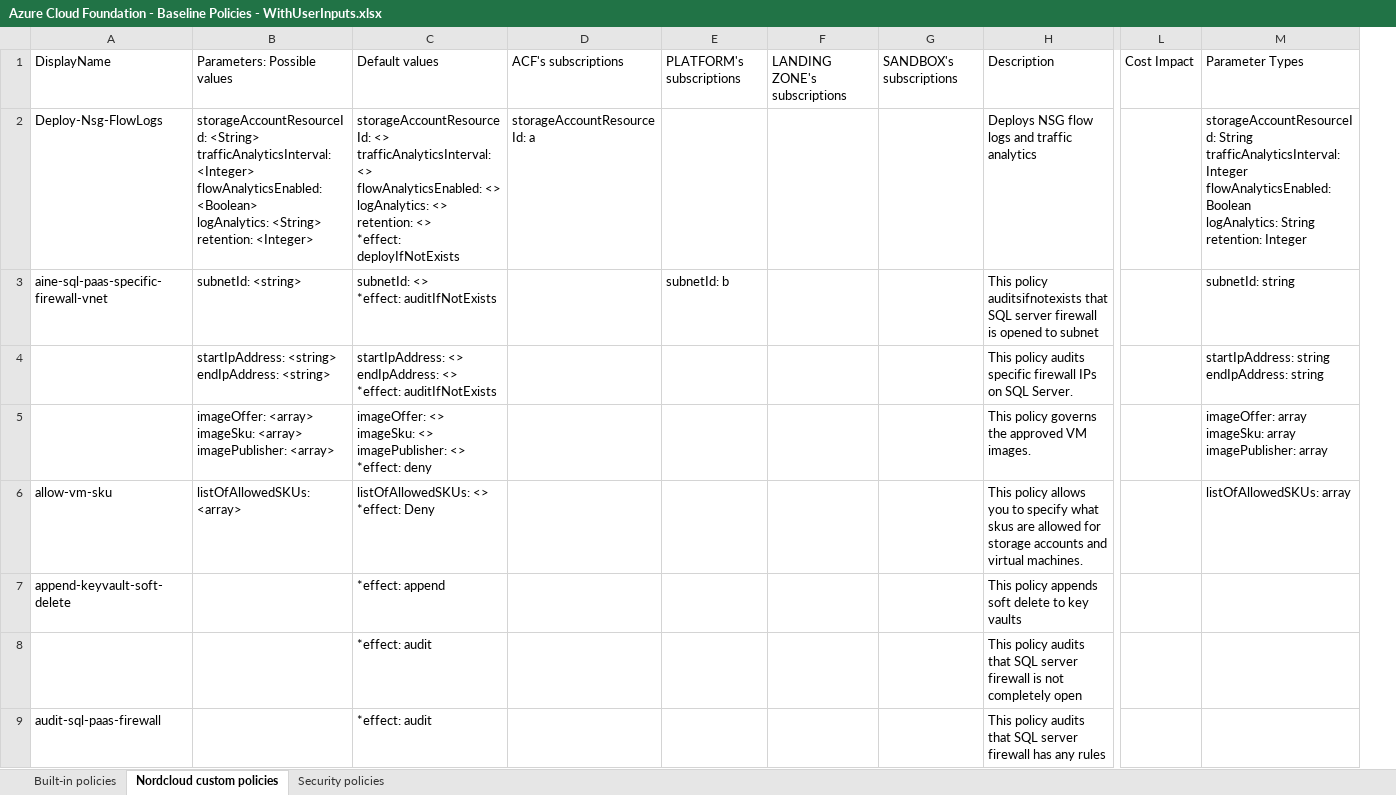
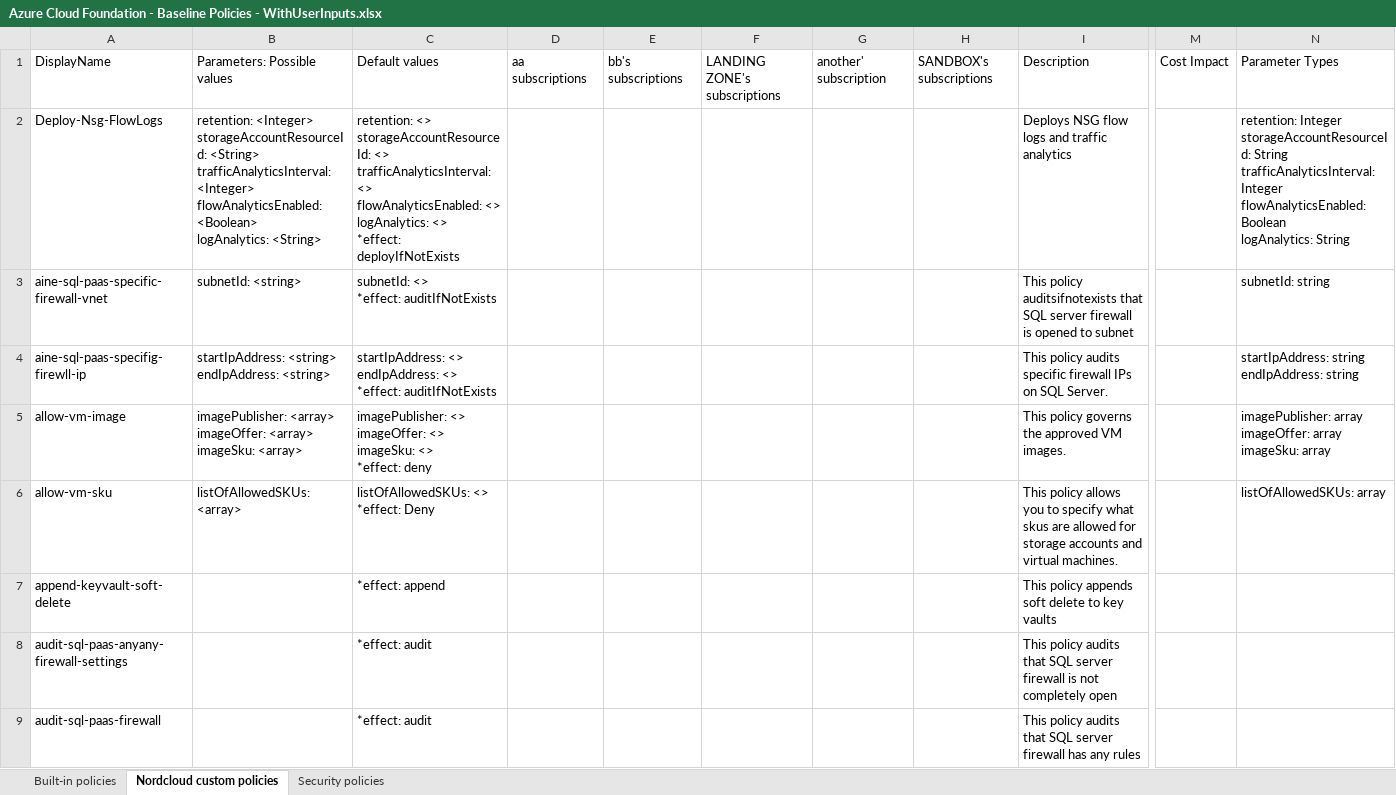
Before and after one commit to chszchen-nordcloud/policy_exporter, an Excel workbook: test_resources/Azure Cloud Foundation - Baseline Policies - WithUserInputs.xlsx, sheet Nordcloud custom policies, drawn as a sheet; only a part is shown, gaps mark what is left out; values as stored, in another font and other column widths than the file's, no borders; removed rows and columns are numbered as before the commit, all else as after; ↵ is a line break in a cell; the diff covers the shown part only; the diff names each change by its address in the sheet, - before the commit and + after, or states it on an @@ line.

```diff
--- a/test_resources/Azure Cloud Foundation - Baseline Policies - WithUserInputs.xlsx (sheet Nordcloud custom policies)
+++ b/test_resources/Azure Cloud Foundation - Baseline Policies - WithUserInputs.xlsx (sheet Nordcloud custom policies)
-column D, rows 1-2: ACF's subscriptions | storageAccountResourceId: a
-column E, rows 1-3: PLATFORM's subscriptions |  | subnetId: b
+column D, row 1: aa subscriptions
+column E, row 1: bb's subscriptions
+column G, row 1: another' subscription
-B2: storageAccountResourceId: <String> ↵ trafficAnalyticsInterval: <Integer> ↵ flowAnalyticsEnabled: <Boolean> ↵ logAnalytics: <String> ↵ retention: <Integer>
+B2: retention: <Integer> ↵ storageAccountResourceId: <String> ↵ trafficAnalyticsInterval: <Integer> ↵ flowAnalyticsEnabled: <Boolean> ↵ logAnalytics: <String>
-C2: storageAccountResourceId: <> ↵ trafficAnalyticsInterval: <> ↵ flowAnalyticsEnabled: <> ↵ logAnalytics: <> ↵ retention: <> ↵ *effect:…
+C2: retention: <> ↵ storageAccountResourceId: <> ↵ trafficAnalyticsInterval: <> ↵ flowAnalyticsEnabled: <> ↵ logAnalytics: <> ↵ *effect:…
-N2: storageAccountResourceId: String ↵ trafficAnalyticsInterval: Integer ↵ flowAnalyticsEnabled: Boolean ↵ logAnalytics: String ↵ retention: Integer
+N2: retention: Integer ↵ storageAccountResourceId: String ↵ trafficAnalyticsInterval: Integer ↵ flowAnalyticsEnabled: Boolean ↵ logAnalytics: String
-A4: (empty)
+A4: aine-sql-paas-specifig-firewll-ip
-A5: (empty)
+A5: allow-vm-image
-B5: imageOffer: <array> ↵ imageSku: <array> ↵ imagePublisher: <array>
+B5: imagePublisher: <array> ↵ imageOffer: <array> ↵ imageSku: <array>
-C5: imageOffer: <> ↵ imageSku: <> ↵ imagePublisher: <> ↵ *effect:…
+C5: imagePublisher: <> ↵ imageOffer: <> ↵ imageSku: <> ↵ *effect:…
-N5: imageOffer: array ↵ imageSku: array ↵ imagePublisher: array
+N5: imagePublisher: array ↵ imageOffer: array ↵ imageSku: array
-A8: (empty)
+A8: audit-sql-paas-anyany-firewall-settings
```
Also changed, not shown: 42 edited cells elsewhere in this sheet, sheet Built-in policies, sheet Security policies, 10 other files.
